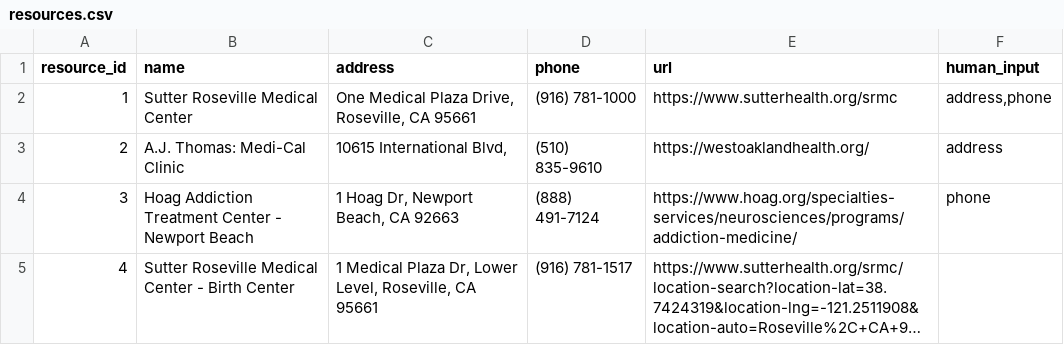
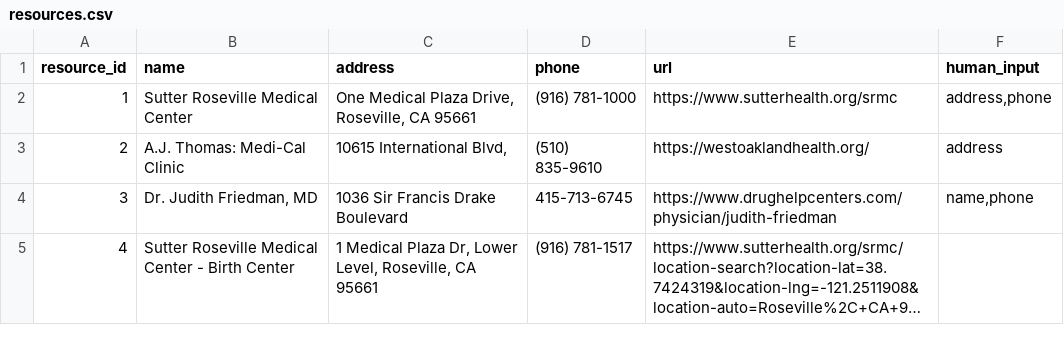
Before and after one commit to Minoo-Kim/ScrapeClassifyML, a CSV file: src/resources.csv (was resources.csv), drawn as a sheet; long unchanged cells end in …; the diff names each change by its address in the sheet, - before the commit and + after, or states it on an @@ line.

```diff
--- a/resources.csv
+++ b/src/resources.csv
-B4 (name): Hoag Addiction Treatment Center - Newport Beach
+B4 (name): Dr. Judith Friedman, MD
-C4 (address): 1 Hoag Dr, Newport Beach, CA 92663
+C4 (address): 1036 Sir Francis Drake Boulevard
-D4 (phone): (888) 491-7124
+D4 (phone): 415-713-6745
-E4 (url): https://www.hoag.org/specialties-services/neurosciences/programs/addiction-medicine/
+E4 (url): https://www.drughelpcenters.com/physician/judith-friedman
-F4 (human_input): phone
+F4 (human_input): name,phone
```
Also changed, not shown: 5 other files.
